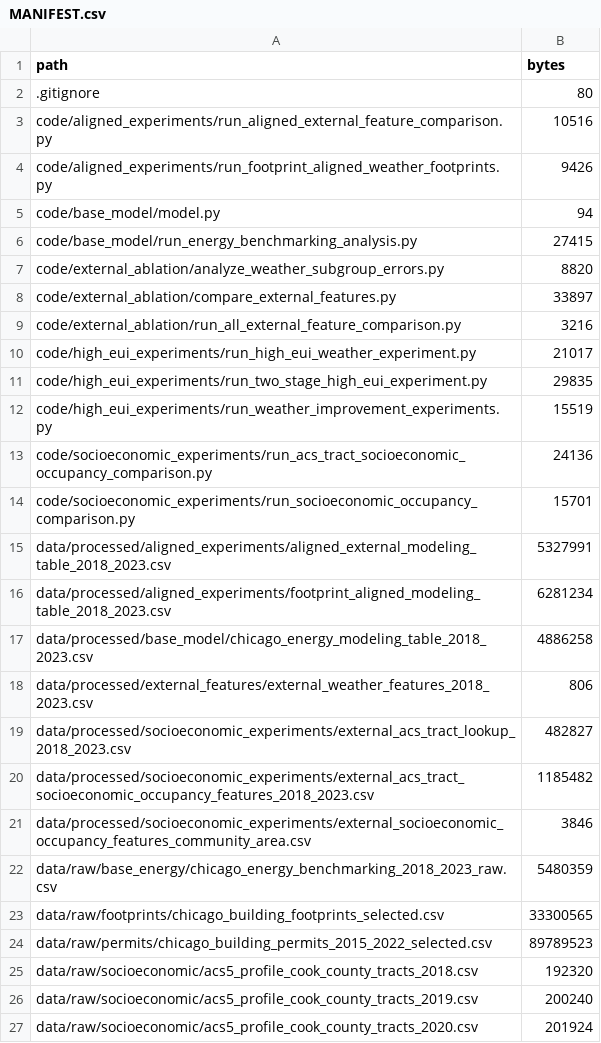
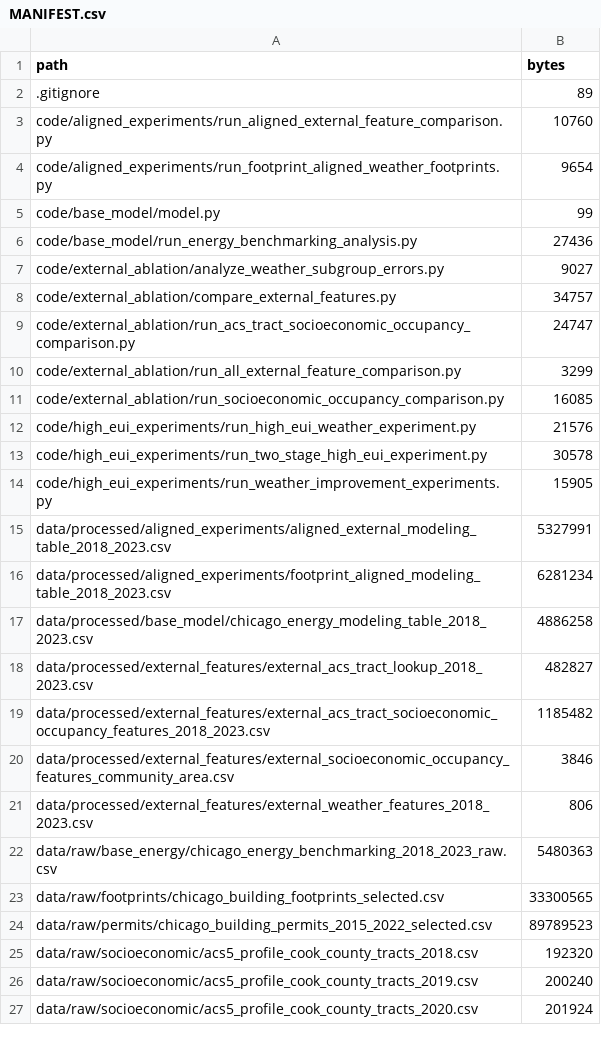
Before and after one commit to CanXious/data_mining_group8, a CSV file: MANIFEST.csv, drawn as a sheet; only a part is shown; the diff covers the shown part only.

Commit message:
Fold socioeconomic features into external ablation

```diff
--- a/MANIFEST.csv
+++ b/MANIFEST.csv
@@ -1,15 +1,15 @@
 "path","bytes"
-".gitignore","80"
-"code/aligned_experiments/run_aligned_external_feature_comparison.py","10516"
-"code/aligned_experiments/run_footprint_aligned_weather_footprints.py","9426"
-"code/base_model/model.py","94"
-"code/base_model/run_energy_benchmarking_analysis.py","27415"
-"code/external_ablation/analyze_weather_subgroup_errors.py","8820"
-"code/external_ablation/compare_external_features.py","33897"
-"code/external_ablation/run_all_external_feature_comparison.py","3216"
-"code/high_eui_experiments/run_high_eui_weather_experiment.py","21017"
-"code/high_eui_experiments/run_two_stage_high_eui_experiment.py","29835"
-"code/high_eui_experiments/run_weather_improvement_experiments.py","15519"
-"code/socioeconomic_experiments/run_acs_tract_socioeconomic_occupancy_comparison.py","24136"
-"code/socioeconomic_experiments/run_socioeconomic_occupancy_comparison.py","15701"
+".gitignore","89"
+"code/aligned_experiments/run_aligned_external_feature_comparison.py","10760"
+"code/aligned_experiments/run_footprint_aligned_weather_footprints.py","9654"
+"code/base_model/model.py","99"
+"code/base_model/run_energy_benchmarking_analysis.py","27436"
+"code/external_ablation/analyze_weather_subgroup_errors.py","9027"
+"code/external_ablation/compare_external_features.py","34757"
+"code/external_ablation/run_acs_tract_socioeconomic_occupancy_comparison.py","24747"
+"code/external_ablation/run_all_external_feature_comparison.py","3299"
+"code/external_ablation/run_socioeconomic_occupancy_comparison.py","16085"
+"code/high_eui_experiments/run_high_eui_weather_experiment.py","21576"
+"code/high_eui_experiments/run_two_stage_high_eui_experiment.py","30578"
+"code/high_eui_experiments/run_weather_improvement_experiments.py","15905"
 "data/processed/aligned_experiments/aligned_external_modeling_table_2018_2023.csv","5327991"
@@ -17,7 +17,7 @@
 "data/processed/base_model/chicago_energy_modeling_table_2018_2023.csv","4886258"
+"data/processed/external_features/external_acs_tract_lookup_2018_2023.csv","482827"
+"data/processed/external_features/external_acs_tract_socioeconomic_occupancy_features_2018_2023.csv","1185482"
+"data/processed/external_features/external_socioeconomic_occupancy_features_community_area.csv","3846"
 "data/processed/external_features/external_weather_features_2018_2023.csv","806"
-"data/processed/socioeconomic_experiments/external_acs_tract_lookup_2018_2023.csv","482827"
-"data/processed/socioeconomic_experiments/external_acs_tract_socioeconomic_occupancy_features_2018_2023.csv","1185482"
-"data/processed/socioeconomic_experiments/external_socioeconomic_occupancy_features_community_area.csv","3846"
-"data/raw/base_energy/chicago_energy_benchmarking_2018_2023_raw.csv","5480359"
+"data/raw/base_energy/chicago_energy_benchmarking_2018_2023_raw.csv","5480363"
 "data/raw/footprints/chicago_building_footprints_selected.csv","33300565"
```
Also changed, not shown: 9 edited cells elsewhere in this file, 4 other files.
